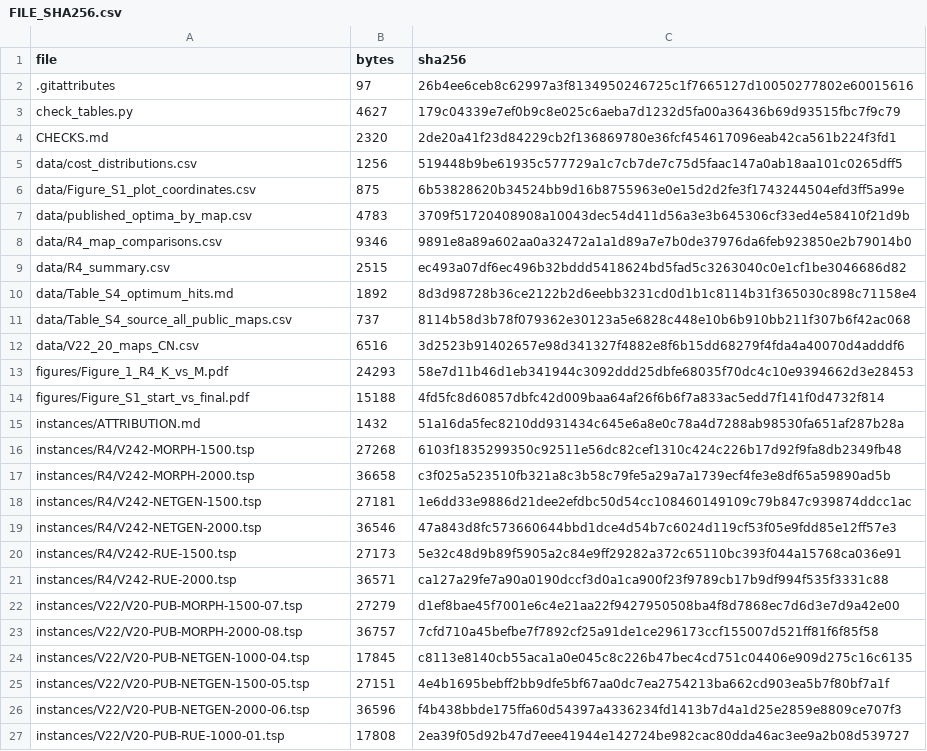
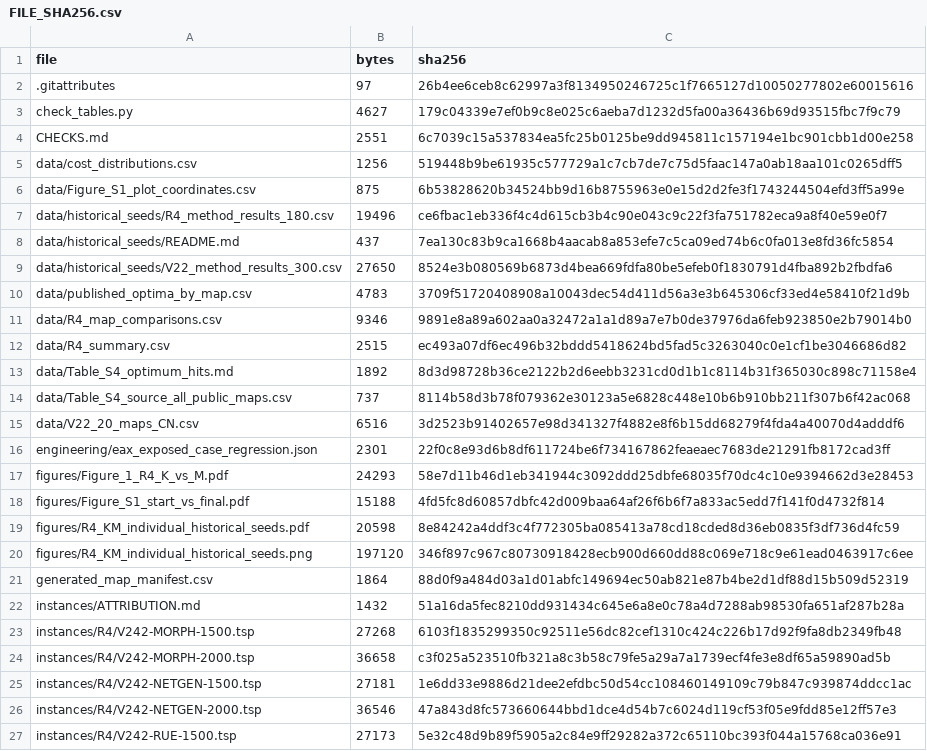
Before and after one commit to wang-d-c/TSP-SCI-Reproducibility-And-Evidence-20261118, a CSV file: FILE_SHA256.csv, drawn as a sheet; only a part is shown; the shorter side is filled out with more unchanged rows; the diff covers the shown part only.

Commit message:
Restore registered comparisons and publish verified historical replay and planned slots

```diff
--- a/FILE_SHA256.csv
+++ b/FILE_SHA256.csv
@@ -3,5 +3,8 @@ file,bytes,sha256
 check_tables.py,4627,179c04339e7ef0b9c8e025c6aeba7d1232d5fa00a36436b69d93515fbc7f9c79
-CHECKS.md,2320,2de20a41f23d84229cb2f136869780e36fcf454617096eab42ca561b224f3fd1
+CHECKS.md,2551,6c7039c15a537834ea5fc25b0125be9dd945811c157194e1bc901cbb1d00e258
 data/cost_distributions.csv,1256,519448b9be61935c577729a1c7cb7de7c75d5faac147a0ab18aa101c0265dff5
 data/Figure_S1_plot_coordinates.csv,875,6b53828620b34524bb9d16b8755963e0e15d2d2fe3f1743244504efd3ff5a99e
+data/historical_seeds/R4_method_results_180.csv,19496,ce6fbac1eb336f4c4d615cb3b4c90e043c9c22f3fa751782eca9a8f40e59e0f7
+data/historical_seeds/README.md,437,7ea130c83b9ca1668b4aacab8a853efe7c5ca09ed74b6c0fa013e8fd36fc5854
+data/historical_seeds/V22_method_results_300.csv,27650,8524e3b080569b6873d4bea669fdfa80be5efeb0f1830791d4fba892b2fbdfa6
 data/published_optima_by_map.csv,4783,3709f51720408908a10043dec54d411d56a3e3b645306cf33ed4e58410f21d9b
@@ -12,4 +15,8 @@ data/Table_S4_source_all_public_maps.csv,737,8114b58d3b78f079362e30123a5e6828c44
 data/V22_20_maps_CN.csv,6516,3d2523b91402657e98d341327f4882e8f6b15dd68279f4fda4a40070d4adddf6
+engineering/eax_exposed_case_regression.json,2301,22f0c8e93d6b8df611724be6f734167862feaeaec7683de21291fb8172cad3ff
 figures/Figure_1_R4_K_vs_M.pdf,24293,58e7d11b46d1eb341944c3092ddd25dbfe68035f70dc4c10e9394662d3e28453
 figures/Figure_S1_start_vs_final.pdf,15188,4fd5fc8d60857dbfc42d009baa64af26f6b6f7a833ac5edd7f141f0d4732f814
+figures/R4_KM_individual_historical_seeds.pdf,20598,8e84242a4ddf3c4f772305ba085413a78cd18cded8d36eb0835f3df736d4fc59
+figures/R4_KM_individual_historical_seeds.png,197120,346f897c967c80730918428ecb900d660dd88c069e718c9e61ead0463917c6ee
+generated_map_manifest.csv,1864,88d0f9a484d03a1d01abfc149694ec50ab821e87b4be2d1df88d15b509d52319
 instances/ATTRIBUTION.md,1432,51a16da5fec8210dd931434c645e6a8e0c78a4d7288ab98530fa651af287b28a
```
Also changed, not shown: 9 added rows and 20 edited cells elsewhere in this file, 27 other files.
